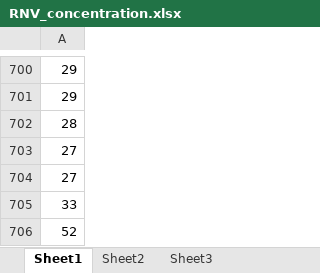
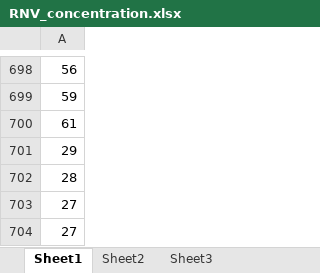
Before and after one commit to jamerri/SCI_Picture, an Excel workbook: data/浓度场数据-0710/RNV_concentration.xlsx, sheet Sheet1, drawn as a sheet; only a part is shown, gaps mark what is left out; the shorter side is filled out with more unchanged rows; values as stored, in another font and other column widths than the file's, no borders; addresses are those after the commit; the diff covers the shown part only; the diff names each change by its address in the sheet, - before the commit and + after, or states it on an @@ line.

```diff
--- a/data/浓度场数据-0710/RNV_concentration.xlsx (sheet Sheet1)
+++ b/data/浓度场数据-0710/RNV_concentration.xlsx (sheet Sheet1)
-A698: 29
+A698: 56
-row 522: 59
+row 699: 59
+row 700: 61
```
Also changed, not shown: 137 added rows, 138 removed rows, 82 moved rows and 4 edited cells elsewhere in this sheet, sheet Sheet3, 55 other files.
